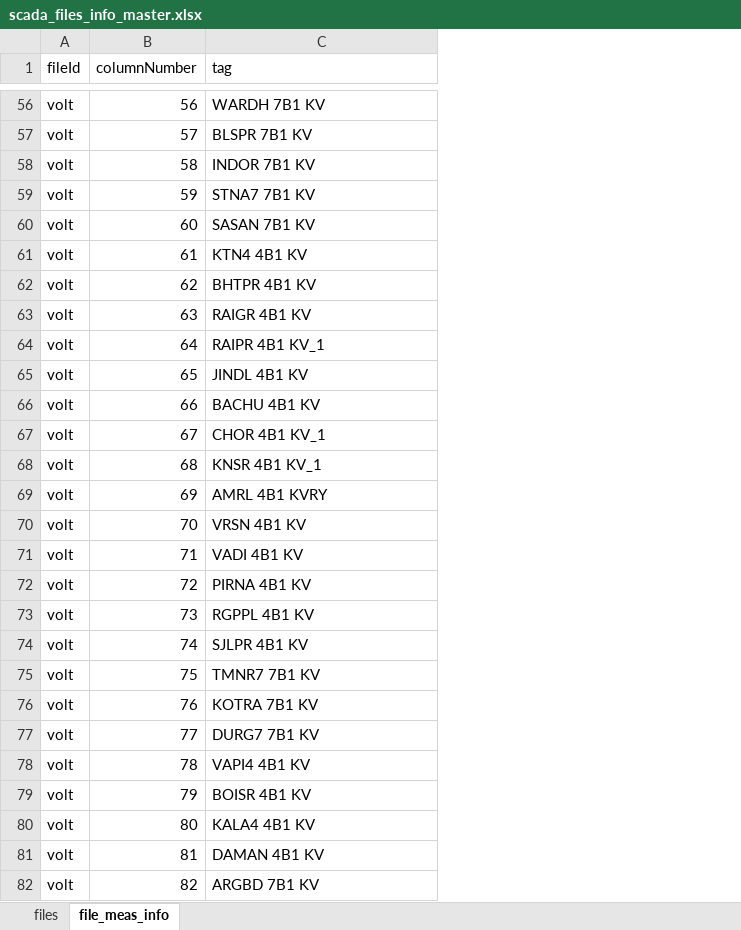
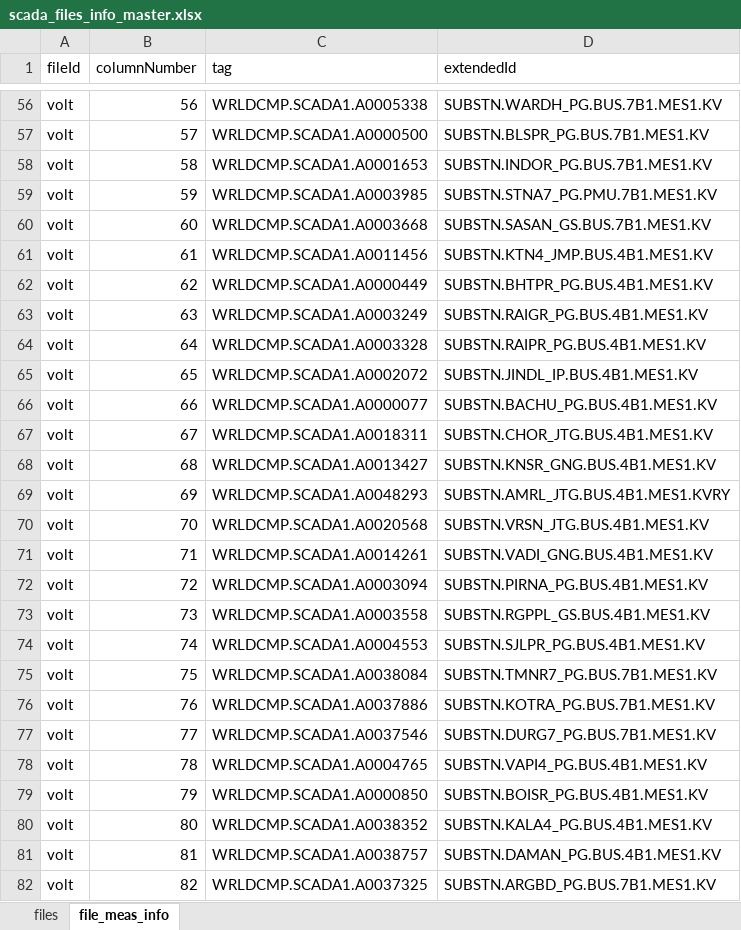
Before and after one commit to nagasudhirpulla/wrldc_scada_files_db_ingestion, an Excel workbook: src/master_data/scada_files_info_master.xlsx, sheet file_meas_info, drawn as a sheet; only a part is shown, gaps mark what is left out; values as stored, in another font and other column widths than the file's, no borders; conditional formats not drawn; the diff covers the shown part only; the diff names each change by its address in the sheet, - before the commit and + after, or states it on an @@ line.

```diff
--- a/src/master_data/scada_files_info_master.xlsx (sheet file_meas_info)
+++ b/src/master_data/scada_files_info_master.xlsx (sheet file_meas_info)
+column D (extendedId), rows 56-82: SUBSTN.WARDH_PG.BUS.7B1.MES1.KV | SUBSTN.BLSPR_PG.BUS.7B1.MES1.KV | SUBSTN.INDOR_PG.BUS.7B1.MES1.KV | SUBSTN.STNA7_PG.PMU.7B1.MES1.KV | SUBSTN.SASAN_GS.BUS.7B1.MES1.KV | SUBSTN.KTN4_JMP.BUS.4B1.MES1.KV | SUBSTN.BHTPR_PG.BUS.4B1.MES1.KV | SUBSTN.RAIGR_PG.BUS.4B1.MES1.KV | SUBSTN.RAIPR_PG.BUS.4B1.MES1.KV | SUBSTN.JINDL_IP.BUS.4B1.MES1.KV | SUBSTN.BACHU_PG.BUS.4B1.MES1.KV | SUBSTN.CHOR_JTG.BUS.4B1.MES1.KV | SUBSTN.KNSR_GNG.BUS.4B1.MES1.KV | SUBSTN.AMRL_JTG.BUS.4B1.MES1.KVRY | SUBSTN.VRSN_JTG.BUS.4B1.MES1.KV | SUBSTN.VADI_GNG.BUS.4B1.MES1.KV | SUBSTN.PIRNA_PG.BUS.4B1.MES1.KV | SUBSTN.RGPPL_GS.BUS.4B1.MES1.KV | SUBSTN.SJLPR_PG.BUS.4B1.MES1.KV | SUBSTN.TMNR7_PG.BUS.7B1.MES1.KV | SUBSTN.KOTRA_PG.BUS.7B1.MES1.KV | SUBSTN.DURG7_PG.BUS.7B1.MES1.KV | SUBSTN.VAPI4_PG.BUS.4B1.MES1.KV | SUBSTN.BOISR_PG.BUS.4B1.MES1.KV | SUBSTN.KALA4_PG.BUS.4B1.MES1.KV | SUBSTN.DAMAN_PG.BUS.4B1.MES1.KV | SUBSTN.ARGBD_PG.BUS.7B1.MES1.KV
-C56 (tag): WARDH 7B1 KV
+C56 (tag): WRLDCMP.SCADA1.A0005338
-C57 (tag): BLSPR 7B1 KV
+C57 (tag): WRLDCMP.SCADA1.A0000500
-C58 (tag): INDOR 7B1 KV
+C58 (tag): WRLDCMP.SCADA1.A0001653
-C59 (tag): STNA7 7B1 KV
+C59 (tag): WRLDCMP.SCADA1.A0003985
-C60 (tag): SASAN 7B1 KV
+C60 (tag): WRLDCMP.SCADA1.A0003668
-C61 (tag): KTN4 4B1 KV
+C61 (tag): WRLDCMP.SCADA1.A0011456
-C62 (tag): BHTPR 4B1 KV
+C62 (tag): WRLDCMP.SCADA1.A0000449
-C63 (tag): RAIGR 4B1 KV
+C63 (tag): WRLDCMP.SCADA1.A0003249
-C64 (tag): RAIPR 4B1 KV_1
+C64 (tag): WRLDCMP.SCADA1.A0003328
-C65 (tag): JINDL 4B1 KV
+C65 (tag): WRLDCMP.SCADA1.A0002072
-C66 (tag): BACHU 4B1 KV
+C66 (tag): WRLDCMP.SCADA1.A0000077
-C67 (tag): CHOR 4B1 KV_1
+C67 (tag): WRLDCMP.SCADA1.A0018311
-C68 (tag): KNSR 4B1 KV_1
+C68 (tag): WRLDCMP.SCADA1.A0013427
-C69 (tag): AMRL 4B1 KVRY
+C69 (tag): WRLDCMP.SCADA1.A0048293
-C70 (tag): VRSN 4B1 KV
+C70 (tag): WRLDCMP.SCADA1.A0020568
-C71 (tag): VADI 4B1 KV
+C71 (tag): WRLDCMP.SCADA1.A0014261
-C72 (tag): PIRNA 4B1 KV
+C72 (tag): WRLDCMP.SCADA1.A0003094
-C73 (tag): RGPPL 4B1 KV
+C73 (tag): WRLDCMP.SCADA1.A0003558
-C74 (tag): SJLPR 4B1 KV
+C74 (tag): WRLDCMP.SCADA1.A0004553
-C75 (tag): TMNR7 7B1 KV
+C75 (tag): WRLDCMP.SCADA1.A0038084
-C76 (tag): KOTRA 7B1 KV
+C76 (tag): WRLDCMP.SCADA1.A0037886
-C77 (tag): DURG7 7B1 KV
+C77 (tag): WRLDCMP.SCADA1.A0037546
-C78 (tag): VAPI4 4B1 KV
+C78 (tag): WRLDCMP.SCADA1.A0004765
-C79 (tag): BOISR 4B1 KV
+C79 (tag): WRLDCMP.SCADA1.A0000850
-C80 (tag): KALA4 4B1 KV
+C80 (tag): WRLDCMP.SCADA1.A0038352
-C81 (tag): DAMAN 4B1 KV
+C81 (tag): WRLDCMP.SCADA1.A0038757
-C82 (tag): ARGBD 7B1 KV
+C82 (tag): WRLDCMP.SCADA1.A0037325
```
Also changed, not shown: 557 edited cells elsewhere in this sheet.
